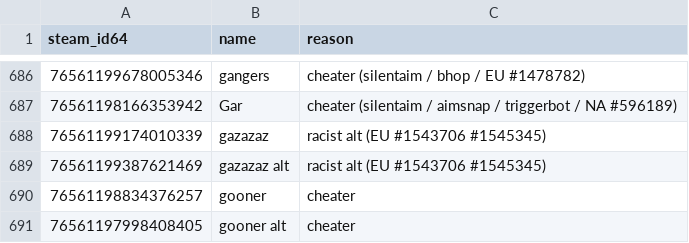
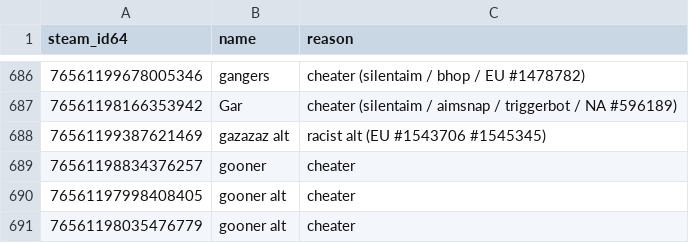
Before and after one commit to Arie/serveme, a CSV file: doc/banned_steam_ids.csv, drawn as a sheet; only a part is shown, gaps mark what is left out; the shorter side is filled out with more unchanged rows; the diff names each change by its address in the sheet, - before the commit and + after, or states it on an @@ line.

Commit message:
Unban main

```diff
--- a/doc/banned_steam_ids.csv
+++ b/doc/banned_steam_ids.csv
-row 688: 76561199174010339 | gazazaz | racist alt (EU #1543706 #1545345)
```
